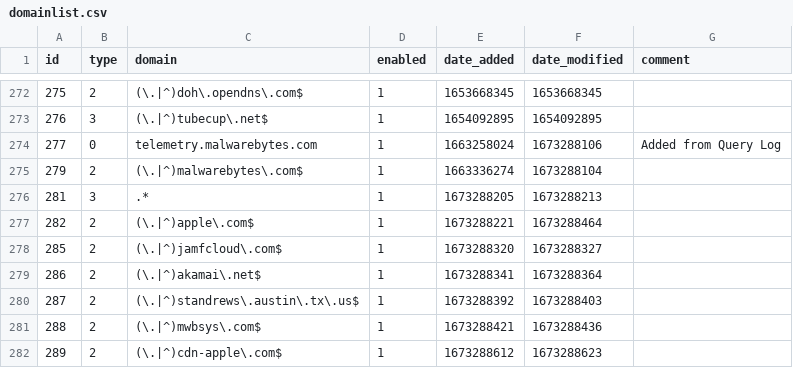
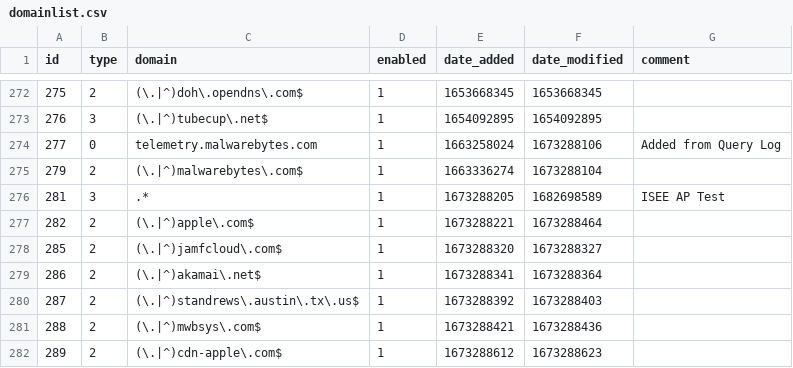
Before and after one commit to sasaustinorg/my-pihole-lists, a CSV file: domainlist.csv, drawn as a sheet; only a part is shown, gaps mark what is left out.

Commit message:
Updated April 28, 2023  1:00PM

```diff
--- a/domainlist.csv
+++ b/domainlist.csv
@@ -275,3 +275,3 @@ id,type,domain,enabled,date_added,date_modified,comment
 279,2,(\.|^)malwarebytes\.com$,1,1663336274,1673288104,
-281,3,.*,1,1673288205,1673288213,
+281,3,.*,1,1673288205,1682698589,"ISEE AP Test"
 282,2,(\.|^)apple\.com$,1,1673288221,1673288464,
```
